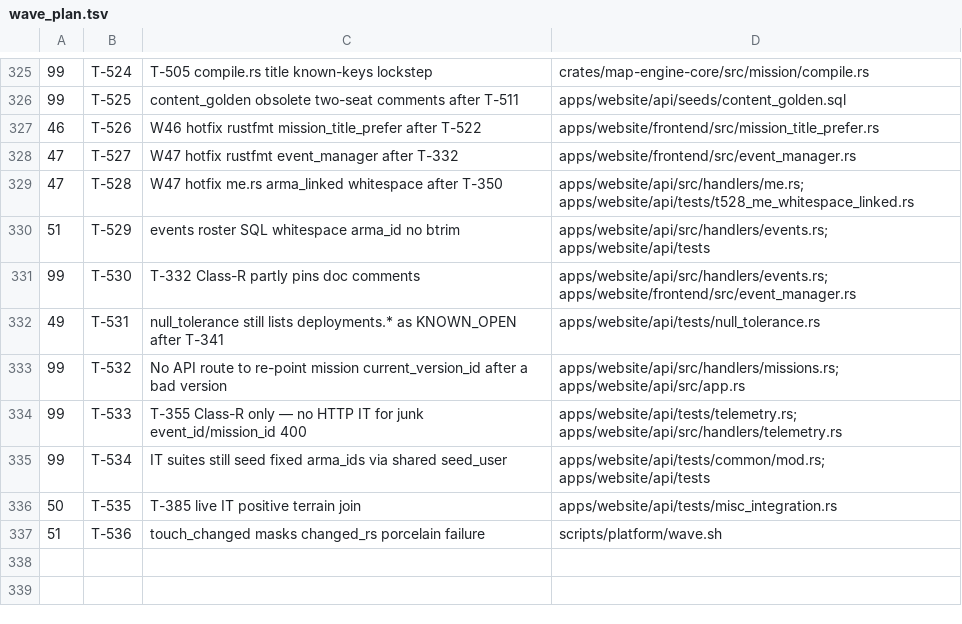
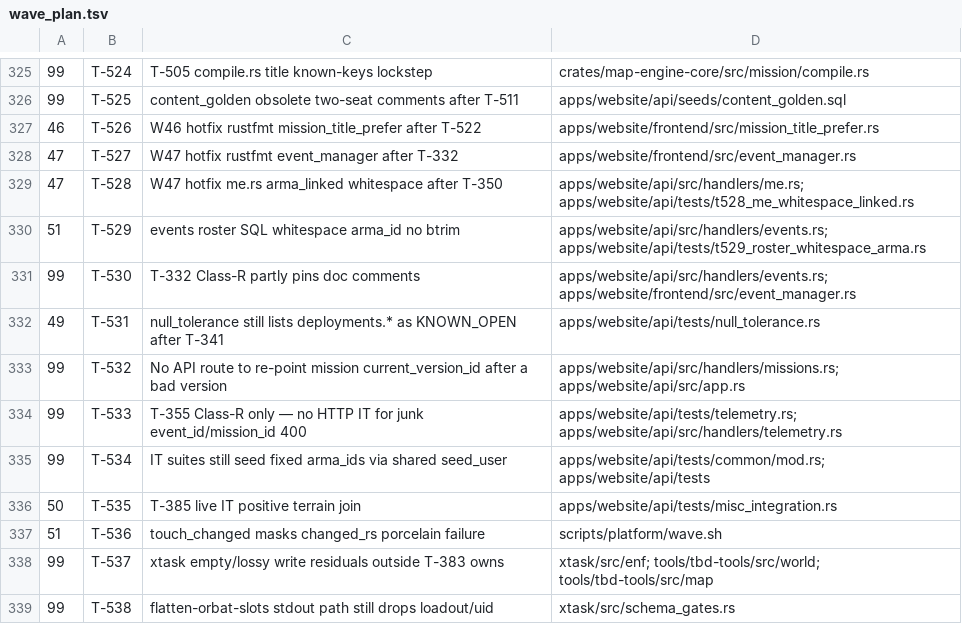
Before and after one commit to darkforce09/TBD-reforger, a TSV file: docs/platform/wave_plan.tsv, drawn as a sheet; only a part is shown, gaps mark what is left out.

Commit message:
wave 51 CLOSED: T-383/529/536; GATE PASS; verifier CLEAN
Cold gate PASS (base ff307839). Verifier CLEAN. Deferred T-537 (enf/world/map
empty writes), T-538 (flatten stdout path). Outstanding BLOCKER: none.

Co-Authored-By: Grok <noreply@x.ai>

```diff
--- a/docs/platform/wave_plan.tsv
+++ b/docs/platform/wave_plan.tsv
@@ -329,3 +329,3 @@
 47	T-528	W47 hotfix me.rs arma_linked whitespace after T-350	apps/website/api/src/handlers/me.rs; apps/website/api/tests/t528_me_whitespace_linked.rs
-51	T-529	events roster SQL whitespace arma_id no btrim	apps/website/api/src/handlers/events.rs; apps/website/api/tests
+51	T-529	events roster SQL whitespace arma_id no btrim	apps/website/api/src/handlers/events.rs; apps/website/api/tests/t529_roster_whitespace_arma.rs
 99	T-530	T-332 Class-R partly pins doc comments	apps/website/api/src/handlers/events.rs; apps/website/frontend/src/event_manager.rs
@@ -337 +337,3 @@
 51	T-536	touch_changed masks changed_rs porcelain failure	scripts/platform/wave.sh
+99	T-537	xtask empty/lossy write residuals outside T-383 owns	xtask/src/enf; tools/tbd-tools/src/world; tools/tbd-tools/src/map
+99	T-538	flatten-orbat-slots stdout path still drops loadout/uid	xtask/src/schema_gates.rs
```
Also changed, not shown: 4 other files.
